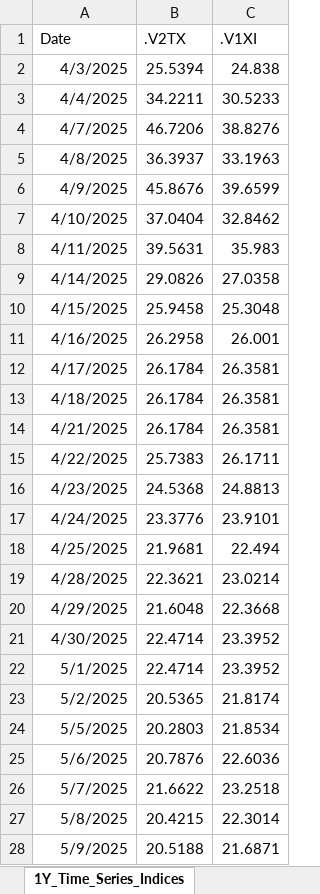
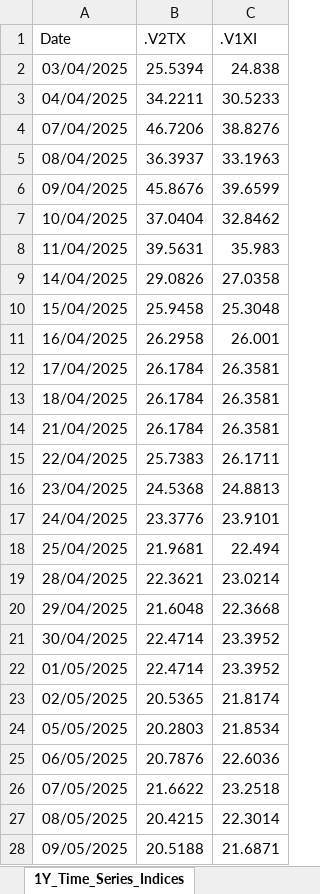
Before and after one commit to lucababbi/Weekly_Snapshot, an Excel workbook: Dashboard/Excel_Dashboard.xlsx, sheet 1Y_Time_Series_Indices, drawn as a sheet; only a part is shown; values as stored, in another font and other column widths than the file's, no borders; the diff covers the shown part only; the diff names each change by its address in the sheet, - before the commit and + after, or states it on an @@ line.

```diff
--- a/Dashboard/Excel_Dashboard.xlsx (sheet 1Y_Time_Series_Indices)
+++ b/Dashboard/Excel_Dashboard.xlsx (sheet 1Y_Time_Series_Indices)
-A2 (Date): 4/3/2025
+A2 (Date): 03/04/2025
-A3 (Date): 4/4/2025
+A3 (Date): 04/04/2025
-A4 (Date): 4/7/2025
+A4 (Date): 07/04/2025
-A5 (Date): 4/8/2025
+A5 (Date): 08/04/2025
-A6 (Date): 4/9/2025
+A6 (Date): 09/04/2025
-A7 (Date): 4/10/2025
+A7 (Date): 10/04/2025
-A8 (Date): 4/11/2025
+A8 (Date): 11/04/2025
-A9 (Date): 4/14/2025
+A9 (Date): 14/04/2025
-A10 (Date): 4/15/2025
+A10 (Date): 15/04/2025
-A11 (Date): 4/16/2025
+A11 (Date): 16/04/2025
-A12 (Date): 4/17/2025
+A12 (Date): 17/04/2025
-A13 (Date): 4/18/2025
+A13 (Date): 18/04/2025
-A14 (Date): 4/21/2025
+A14 (Date): 21/04/2025
-A15 (Date): 4/22/2025
+A15 (Date): 22/04/2025
-A16 (Date): 4/23/2025
+A16 (Date): 23/04/2025
-A17 (Date): 4/24/2025
+A17 (Date): 24/04/2025
-A18 (Date): 4/25/2025
+A18 (Date): 25/04/2025
-A19 (Date): 4/28/2025
+A19 (Date): 28/04/2025
-A20 (Date): 4/29/2025
+A20 (Date): 29/04/2025
-A21 (Date): 4/30/2025
+A21 (Date): 30/04/2025
-A22 (Date): 5/1/2025
+A22 (Date): 01/05/2025
-A23 (Date): 5/2/2025
+A23 (Date): 02/05/2025
-A24 (Date): 5/5/2025
+A24 (Date): 05/05/2025
-A25 (Date): 5/6/2025
+A25 (Date): 06/05/2025
-A26 (Date): 5/7/2025
+A26 (Date): 07/05/2025
-A27 (Date): 5/8/2025
+A27 (Date): 08/05/2025
-A28 (Date): 5/9/2025
+A28 (Date): 09/05/2025
```
Also changed, not shown: 231 edited cells elsewhere in this sheet, sheet FX_Series, sheet Time_Series_Indices, sheet Annual_Returns_Indices, sheet Dashboard, sheet 1M_Time_Series_FX, sheet 1M_Time_Series_Indices, 1 more sheet, hidden cells, charts or pictures, 3 other files.
